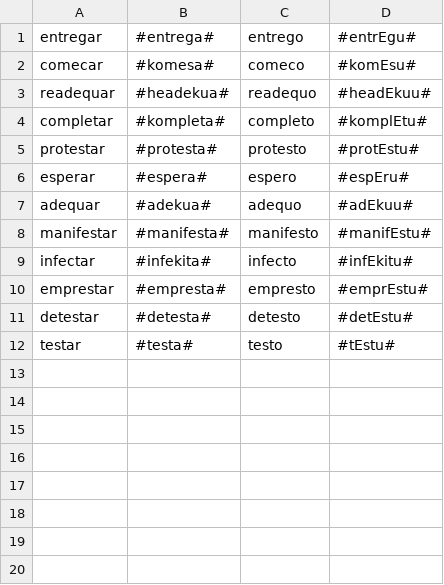
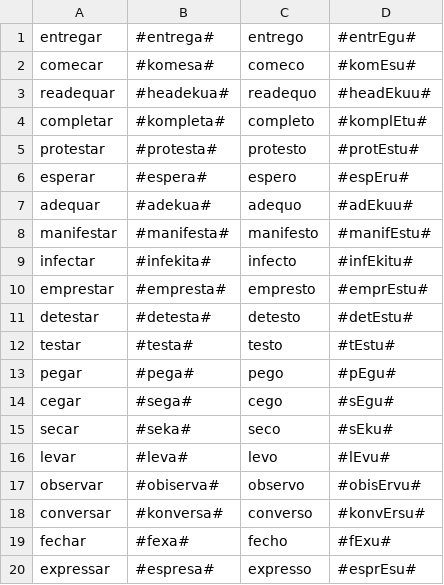
Before and after one commit to beatrizalbiero/MsResearch, a CSV file: WickelfeaturesProject/Corpus/corpus_separated_by_classes/train_testar.csv, drawn as a sheet; the diff names each change by its address in the sheet, - before the commit and + after, or states it on an @@ line.

```diff
--- a/WickelfeaturesProject/Corpus/corpus_separated_by_classes/train_testar.csv
+++ b/WickelfeaturesProject/Corpus/corpus_separated_by_classes/train_testar.csv
+row 13: pegar | #pega# | pego | #pEgu#
+row 14: cegar | #sega# | cego | #sEgu#
+row 15: secar | #seka# | seco | #sEku#
+row 16: levar | #leva# | levo | #lEvu#
+row 17: observar | #obiserva# | observo | #obisErvu#
+row 18: conversar | #konversa# | converso | #konvErsu#
+row 19: fechar | #fexa# | fecho | #fExu#
+row 20: expressar | #espresa# | expresso | #esprEsu#
```
Also changed, not shown: WickelfeaturesProject/Corpus/corpus_complete.csv, WickelfeaturesProject/Corpus/corpus_separated_by_classes/train_botar.csv, 10 other files.
